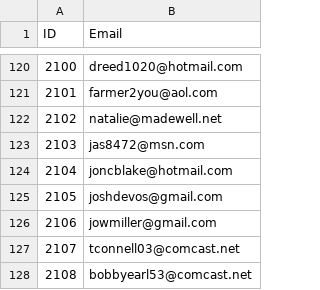
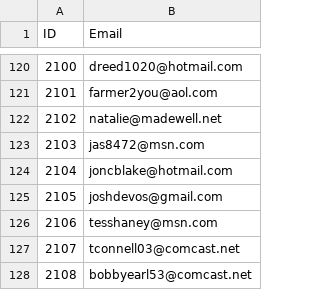
Before and after one commit to techiebud/Variations2, a CSV file: data/voterList.csv, drawn as a sheet; only a part is shown, gaps mark what is left out; the diff covers the shown part only.

Commit message:
Updated Polly Turner's email address in the voter list.

```diff
--- a/data/voterList.csv
+++ b/data/voterList.csv
@@ -125,3 +125,3 @@ ID,Email
 2105,joshdevos@gmail.com
-2106,jowmiller@gmail.com
+2106,tesshaney@msn.com
 2107,tconnell03@comcast.net
```
Also changed, not shown: 7 edited cells elsewhere in this file.
